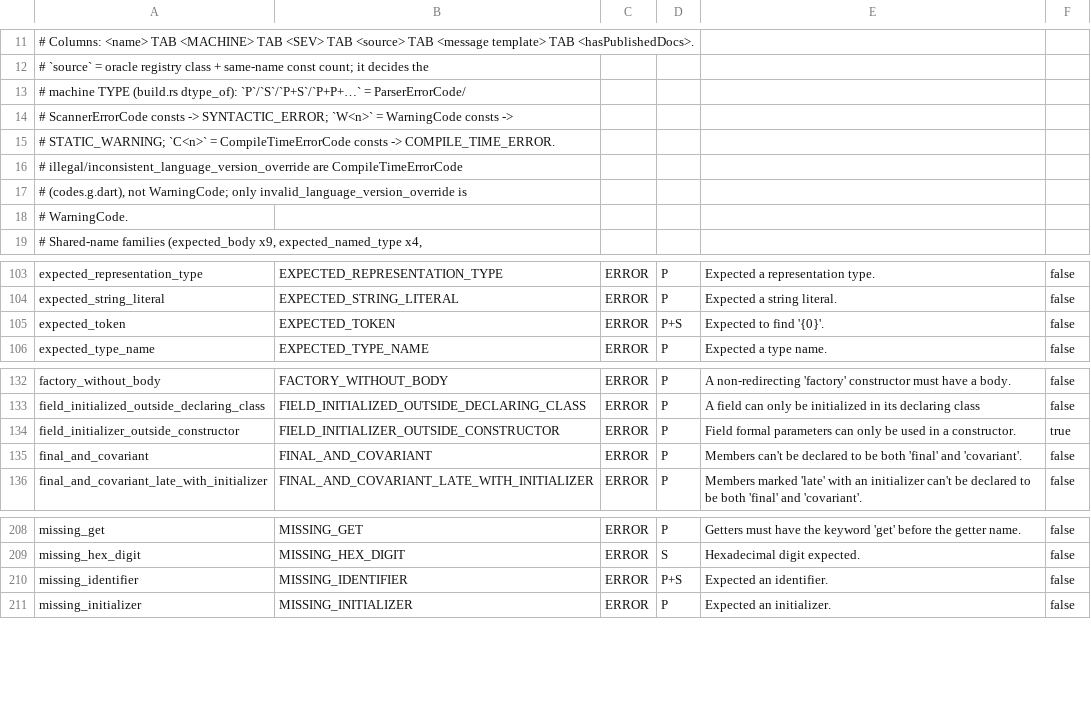
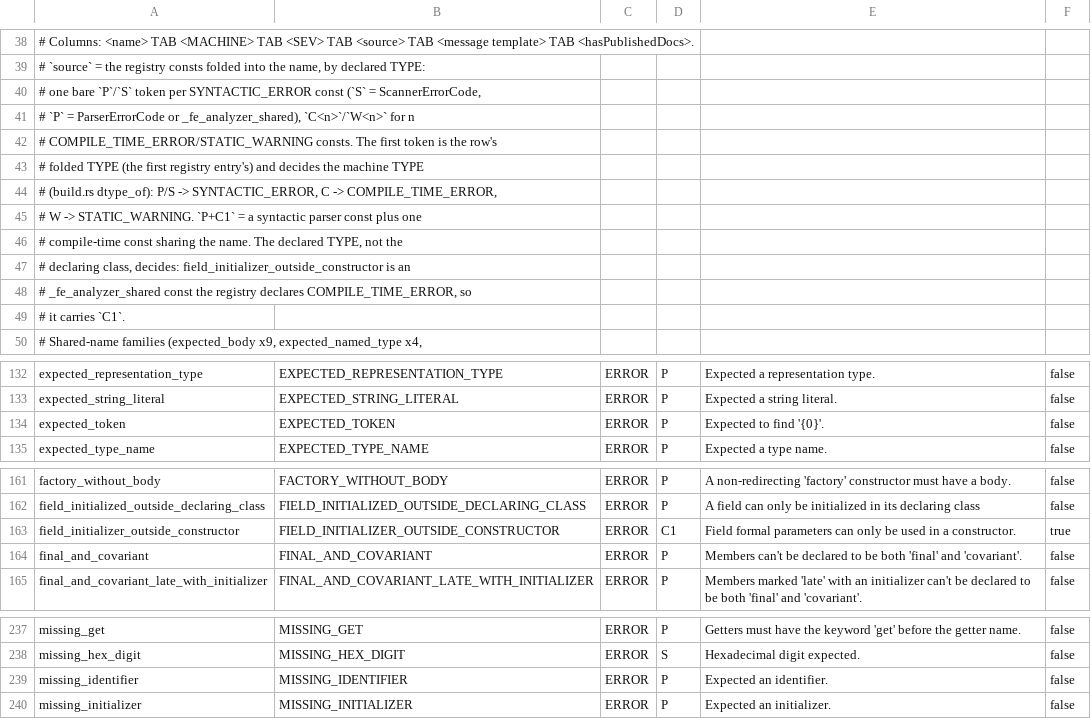
Before and after one commit to fluttercandies/dartq, a TSV file: crates/dartq-diagnostics/data/syntax-codes.tsv, drawn as a sheet; only a part is shown, gaps mark what is left out; the diff covers the shown part only.

Commit message:
feat(diagnostics): syntax-codes.tsv regenerated to 3.13.7 oracle pin (#2772)
The table was stale against the pinned 3.13.7 SDK (5 row diffs):
representation_field_modifier template corrected to 'var' wording;
field_initializer_outside_constructor retyped syntactic→compile-time
error per 3.13.7 registry; 3 source-column updates (expected_token/
missing_identifier P+S→P, record_literal_one_positional_no_trailing_comma
P→P+C1). 259-row membership kept (25 new 3.13.7 codes gated on
REGISTRY_BACKED sync — semantic-side update, separate ticket).
blake3 re-pinned; build.rs/lib.rs/code.rs version mentions bumped.

```diff
--- a/crates/dartq-diagnostics/data/syntax-codes.tsv
+++ b/crates/dartq-diagnostics/data/syntax-codes.tsv
@@ -11,9 +38,13 @@
 # Columns: <name> TAB <MACHINE> TAB <SEV> TAB <source> TAB <message template> TAB <hasPublishedDocs>.
-# `source` = oracle registry class + same-name const count; it decides the
-#   machine TYPE (build.rs dtype_of): `P`/`S`/`P+S`/`P+P+…` = ParserErrorCode/
-#   ScannerErrorCode consts -> SYNTACTIC_ERROR; `W<n>` = WarningCode consts ->
-#   STATIC_WARNING; `C<n>` = CompileTimeErrorCode consts -> COMPILE_TIME_ERROR.
-#   illegal/inconsistent_language_version_override are CompileTimeErrorCode
-#   (codes.g.dart), not WarningCode; only invalid_language_version_override is
-#   WarningCode.
+# `source` = the registry consts folded into the name, by declared TYPE:
+#   one bare `P`/`S` token per SYNTACTIC_ERROR const (`S` = ScannerErrorCode,
+#   `P` = ParserErrorCode or _fe_analyzer_shared), `C<n>`/`W<n>` for n
+#   COMPILE_TIME_ERROR/STATIC_WARNING consts. The first token is the row's
+#   folded TYPE (the first registry entry's) and decides the machine TYPE
+#   (build.rs dtype_of): P/S -> SYNTACTIC_ERROR, C -> COMPILE_TIME_ERROR,
+#   W -> STATIC_WARNING. `P+C1` = a syntactic parser const plus one
+#   compile-time const sharing the name. The declared TYPE, not the
+#   declaring class, decides: field_initializer_outside_constructor is an
+#   _fe_analyzer_shared const the registry declares COMPILE_TIME_ERROR, so
+#   it carries `C1`.
 # Shared-name families (expected_body x9, expected_named_type x4,
@@ -104,3 +133,3 @@ expected_representation_type	EXPECTED_REPRESENTATION_TYPE	ERROR	P	Expected a rep
 expected_string_literal	EXPECTED_STRING_LITERAL	ERROR	P	Expected a string literal.	false
-expected_token	EXPECTED_TOKEN	ERROR	P+S	Expected to find '{0}'.	false
+expected_token	EXPECTED_TOKEN	ERROR	P	Expected to find '{0}'.	false
 expected_type_name	EXPECTED_TYPE_NAME	ERROR	P	Expected a type name.	false
@@ -133,3 +162,3 @@ factory_without_body	FACTORY_WITHOUT_BODY	ERROR	P	A non-redirecting 'factory' co
 field_initialized_outside_declaring_class	FIELD_INITIALIZED_OUTSIDE_DECLARING_CLASS	ERROR	P	A field can only be initialized in its declaring class	false
-field_initializer_outside_constructor	FIELD_INITIALIZER_OUTSIDE_CONSTRUCTOR	ERROR	P	Field formal parameters can only be used in a constructor.	true
+field_initializer_outside_constructor	FIELD_INITIALIZER_OUTSIDE_CONSTRUCTOR	ERROR	C1	Field formal parameters can only be used in a constructor.	true
 final_and_covariant	FINAL_AND_COVARIANT	ERROR	P	Members can't be declared to be both 'final' and 'covariant'.	false
@@ -209,3 +238,3 @@ missing_get	MISSING_GET	ERROR	P	Getters must have the keyword 'get' before the g
 missing_hex_digit	MISSING_HEX_DIGIT	ERROR	S	Hexadecimal digit expected.	false
-missing_identifier	MISSING_IDENTIFIER	ERROR	P+S	Expected an identifier.	false
+missing_identifier	MISSING_IDENTIFIER	ERROR	P	Expected an identifier.	false
 missing_initializer	MISSING_INITIALIZER	ERROR	P	Expected an initializer.	false
```
Also changed, not shown: 28 added rows, 3 removed rows and 23 edited cells elsewhere in this file, 4 other files.
